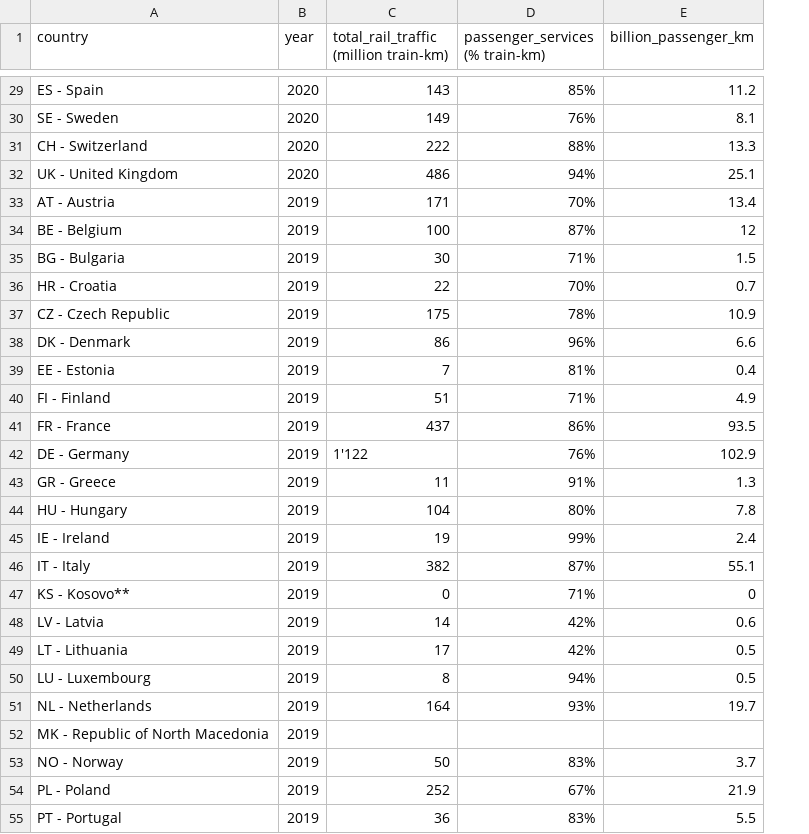
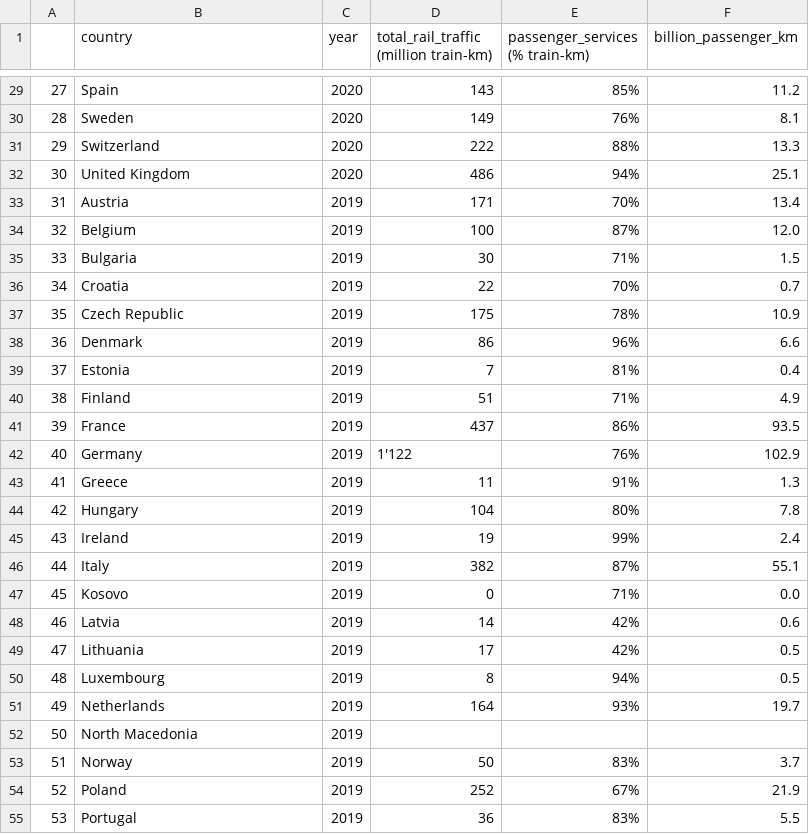
Before and after one commit to Jheim12/CAPP30239_FA22, a CSV file: data/trains_europe.csv, drawn as a sheet; only a part is shown, gaps mark what is left out; addresses are those after the commit; the diff covers the shown part only; the diff names each change by its address in the sheet, - before the commit and + after, or states it on an @@ line.

```diff
--- a/data/trains_europe.csv
+++ b/data/trains_europe.csv
+column A, rows 29-55: 27 | 28 | 29 | 30 | 31 | 32 | 33 | 34 | 35 | 36 | 37 | 38 | 39 | 40 | 41 | 42 | 43 | 44 | 45 | 46 | 47 | 48 | 49 | 50 | 51 | 52 | 53
-B29 (country): ES - Spain
+B29 (country): Spain
-B30 (country): SE - Sweden
+B30 (country): Sweden
-B31 (country): CH - Switzerland
+B31 (country): Switzerland
-B32 (country): UK - United Kingdom
+B32 (country): United Kingdom
-B33 (country): AT - Austria
+B33 (country): Austria
-B34 (country): BE - Belgium
+B34 (country): Belgium
-F34 (billion_passenger_km): 12
+F34 (billion_passenger_km): 12.0
-B35 (country): BG - Bulgaria
+B35 (country): Bulgaria
-B36 (country): HR - Croatia
+B36 (country): Croatia
-B37 (country): CZ - Czech Republic
+B37 (country): Czech Republic
-B38 (country): DK - Denmark
+B38 (country): Denmark
-B39 (country): EE - Estonia
+B39 (country): Estonia
-B40 (country): FI - Finland
+B40 (country): Finland
-B41 (country): FR - France
+B41 (country): France
-B42 (country): DE - Germany
+B42 (country): Germany
-B43 (country): GR - Greece
+B43 (country): Greece
-B44 (country): HU - Hungary
+B44 (country): Hungary
-B45 (country): IE - Ireland
+B45 (country): Ireland
-B46 (country): IT - Italy
+B46 (country): Italy
-B47 (country): KS - Kosovo**
+B47 (country): Kosovo
-F47 (billion_passenger_km): 0
+F47 (billion_passenger_km): 0.0
-B48 (country): LV - Latvia
+B48 (country): Latvia
-B49 (country): LT - Lithuania
+B49 (country): Lithuania
-B50 (country): LU - Luxembourg
+B50 (country): Luxembourg
-B51 (country): NL - Netherlands
+B51 (country): Netherlands
-B52 (country): MK - Republic of North Macedonia
+B52 (country): North Macedonia
-B53 (country): NO - Norway
+B53 (country): Norway
-B54 (country): PL - Poland
+B54 (country): Poland
-B55 (country): PT - Portugal
+B55 (country): Portugal
```
Also changed, not shown: 79 edited cells elsewhere in this file, data/trains_switzerland.csv, 2 other files.
